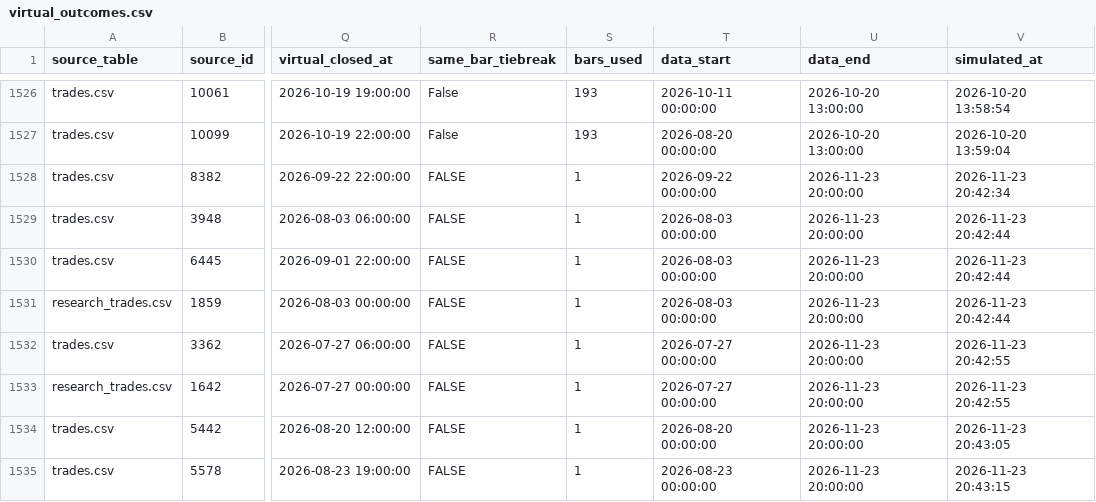
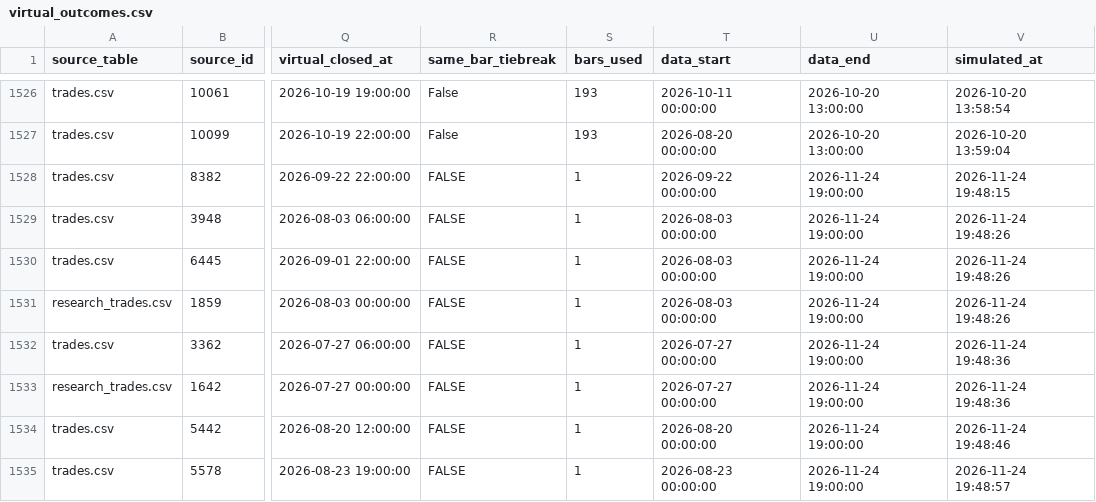
Before and after one commit to bodyheath/forex-ai, a CSV file: data/virtual_outcomes.csv, drawn as a sheet; only a part is shown, gaps mark what is left out; the diff names each change by its address in the sheet, - before the commit and + after, or states it on an @@ line.

```diff
--- a/data/virtual_outcomes.csv
+++ b/data/virtual_outcomes.csv
-U1528:U1535 (data_end): 2026-11-23 20:00:00
+U1528:U1535 (data_end): 2026-11-24 19:00:00
-V1528 (simulated_at): 2026-11-23 20:42:34
+V1528 (simulated_at): 2026-11-24 19:48:15
-V1529:V1531 (simulated_at): 2026-11-23 20:42:44
+V1529:V1531 (simulated_at): 2026-11-24 19:48:26
-V1532:V1533 (simulated_at): 2026-11-23 20:42:55
+V1532:V1533 (simulated_at): 2026-11-24 19:48:36
-V1534 (simulated_at): 2026-11-23 20:43:05
+V1534 (simulated_at): 2026-11-24 19:48:46
-V1535 (simulated_at): 2026-11-23 20:43:15
+V1535 (simulated_at): 2026-11-24 19:48:57
```
Also changed, not shown: 1 other file.
